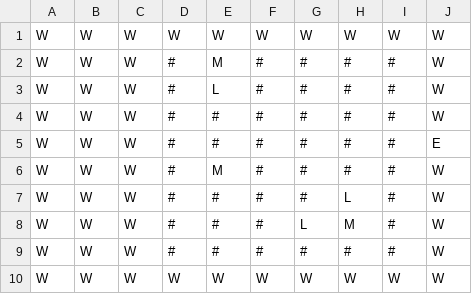
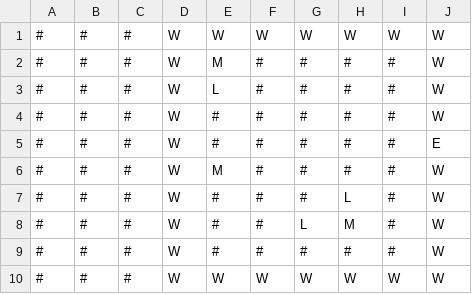
Before and after one commit to luxferre-code/SAE1.02_Thuillier_Doose, a CSV file: classes/maps/map220.csv, drawn as a sheet; removed rows and columns are numbered as before the commit, all else as after; the diff names each change by its address in the sheet, - before the commit and + after, or states it on an @@ line.

```diff
--- a/classes/maps/map220.csv
+++ b/classes/maps/map220.csv
+column C, rows 1-10: all #
-column D, rows 1-10: W | # | # | # | # | # | # | # | # | W
-A1:A10: W
+A1:A10: #
-B1:B10: W
+B1:B10: #
```
Also changed, not shown: classes/maps/map202.csv, classes/maps/map224.csv, 38 other files.
